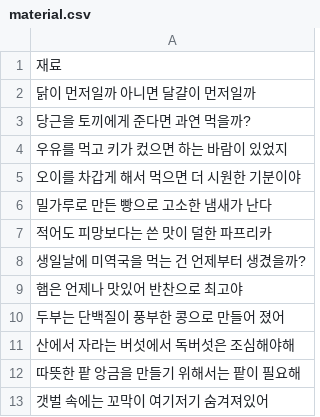
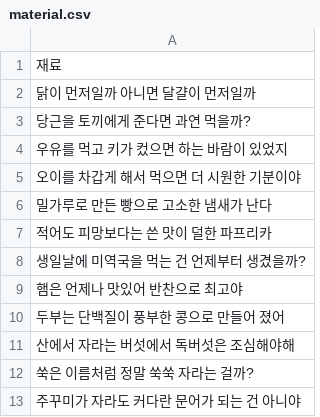
Before and after one commit to catdoglove/rainroom2, a CSV file: Resources/material.csv, drawn as a sheet.

```diff
--- a/Resources/material.csv
+++ b/Resources/material.csv
@@ -11,3 +11,3 @@
 산에서 자라는 버섯에서 독버섯은 조심해야해
-따뜻한 팥 앙금을 만들기 위해서는 팥이 필요해
-갯벌 속에는 꼬막이 여기저기 숨겨져있어
+쑥은 이름처럼 정말 쑥쑥 자라는 걸까?
+주꾸미가 자라도 커다란 문어가 되는 건 아니야
```
Also changed, not shown: 10 other files.
